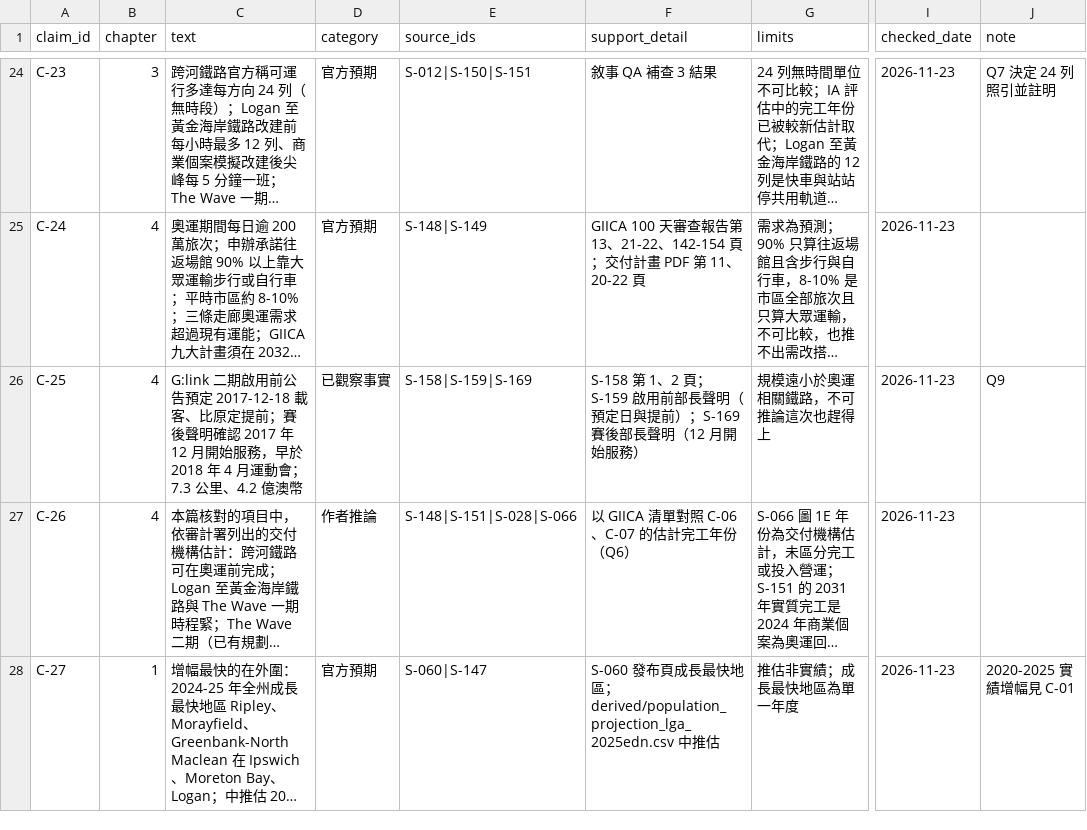
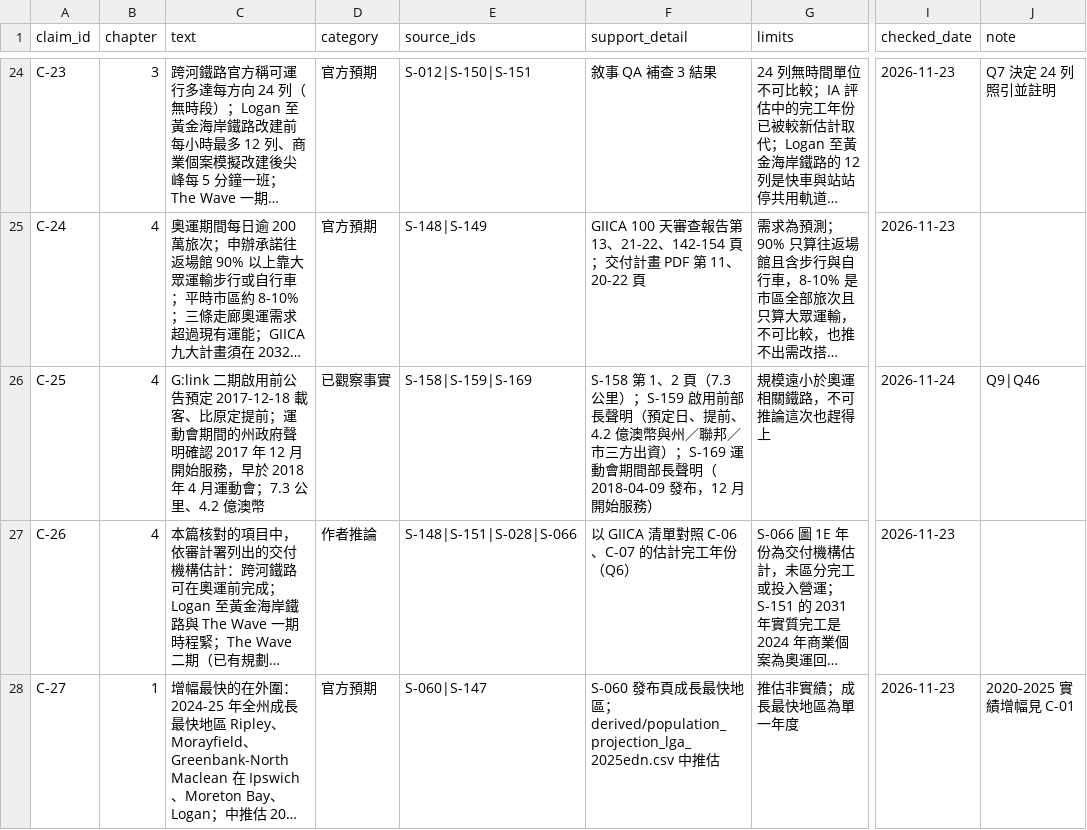
Before and after one commit to loveu8/loveu8.github.io, a CSV file: ai_report/2026/reference/data/brisbane-transport/claims.csv, drawn as a sheet; only a part is shown, gaps mark what is left out; long unchanged cells end in …; the diff names each change by its address in the sheet, - before the commit and + after, or states it on an @@ line.

```diff
--- a/ai_report/2026/reference/data/brisbane-transport/claims.csv
+++ b/ai_report/2026/reference/data/brisbane-transport/claims.csv
-C26 (text): …定提前；賽後聲明確認…
+C26 (text): …定提前；運動會期間的州政府聲明確認…
-F26 (support_detail): …1、2 頁；S-159 啟用前部長聲明（預定日與提前）；S-169 賽後部長聲明（12 月開始…
+F26 (support_detail): …1、2 頁（7.3 公里）；S-159 啟用前部長聲明（預定日、提前、4.2 億澳幣與州／聯邦／市三方出資）；S-169 運動會期間部長聲明（2018-04-09 發布，12 月開始…
-I26 (checked_date): 2026-11-23
+I26 (checked_date): 2026-11-24
-J26 (note): Q9
+J26 (note): Q9|Q46
```
Also changed, not shown: ai_report/2026/reference/data/brisbane-transport/sources.csv, 2 other files.
